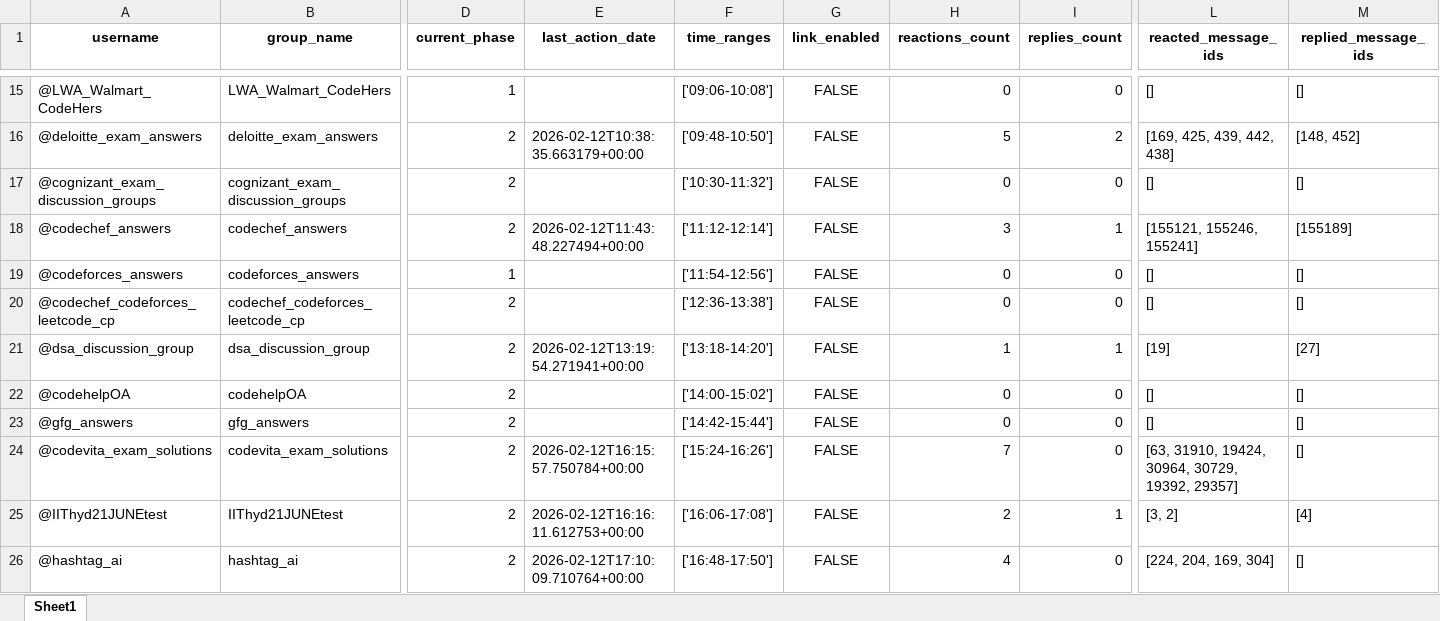
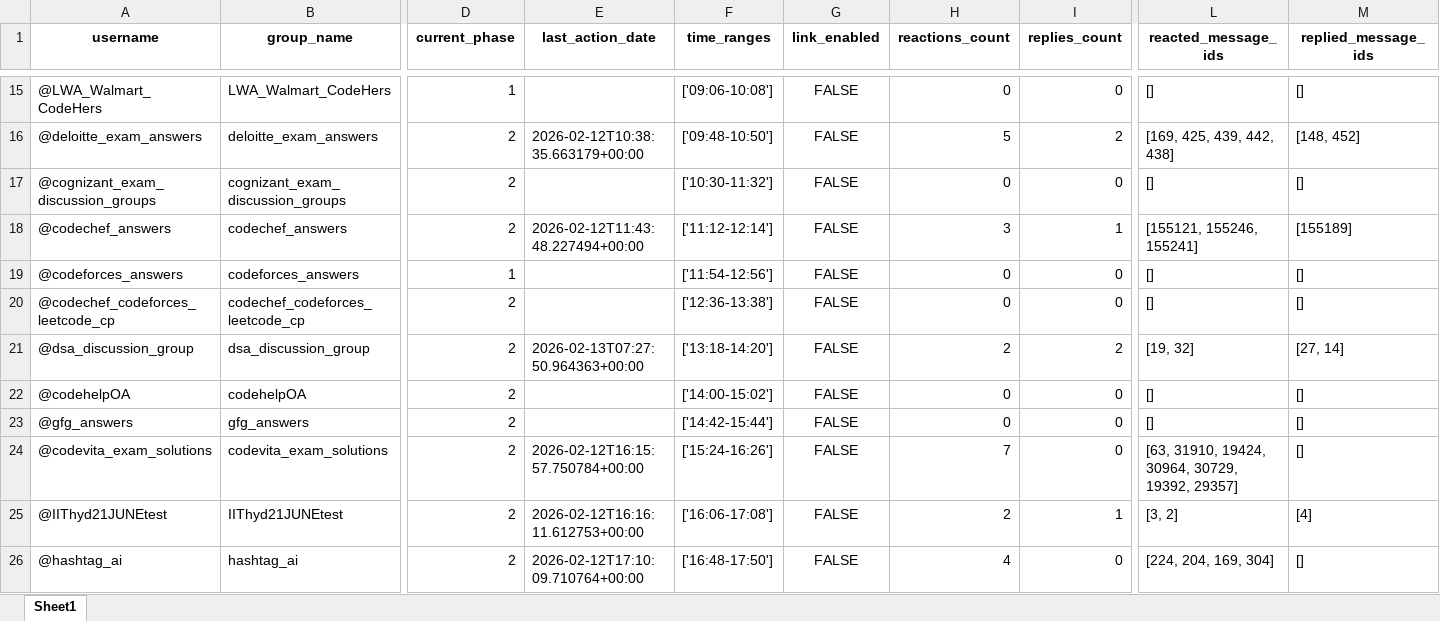
Before and after one commit to thodaaurzorlga-code/my_telegram_promoter, an Excel workbook: group_promotion_service/data/groups_progress.xlsx, sheet Sheet1, drawn as a sheet; only a part is shown, gaps mark what is left out; values as stored, in another font and other column widths than the file's, no borders; the diff names each change by its address in the sheet, - before the commit and + after, or states it on an @@ line.

```diff
--- a/group_promotion_service/data/groups_progress.xlsx (sheet Sheet1)
+++ b/group_promotion_service/data/groups_progress.xlsx (sheet Sheet1)
-E21 (last_action_date): 2026-02-12T13:19:54.271941+00:00
+E21 (last_action_date): 2026-02-13T07:27:50.964363+00:00
-H21 (reactions_count): 1
+H21 (reactions_count): 2
-I21 (replies_count): 1
+I21 (replies_count): 2
-L21 (reacted_message_ids): [19]
+L21 (reacted_message_ids): [19, 32]
-M21 (replied_message_ids): [27]
+M21 (replied_message_ids): [27, 14]
```
Also changed, not shown: 1 other file.
